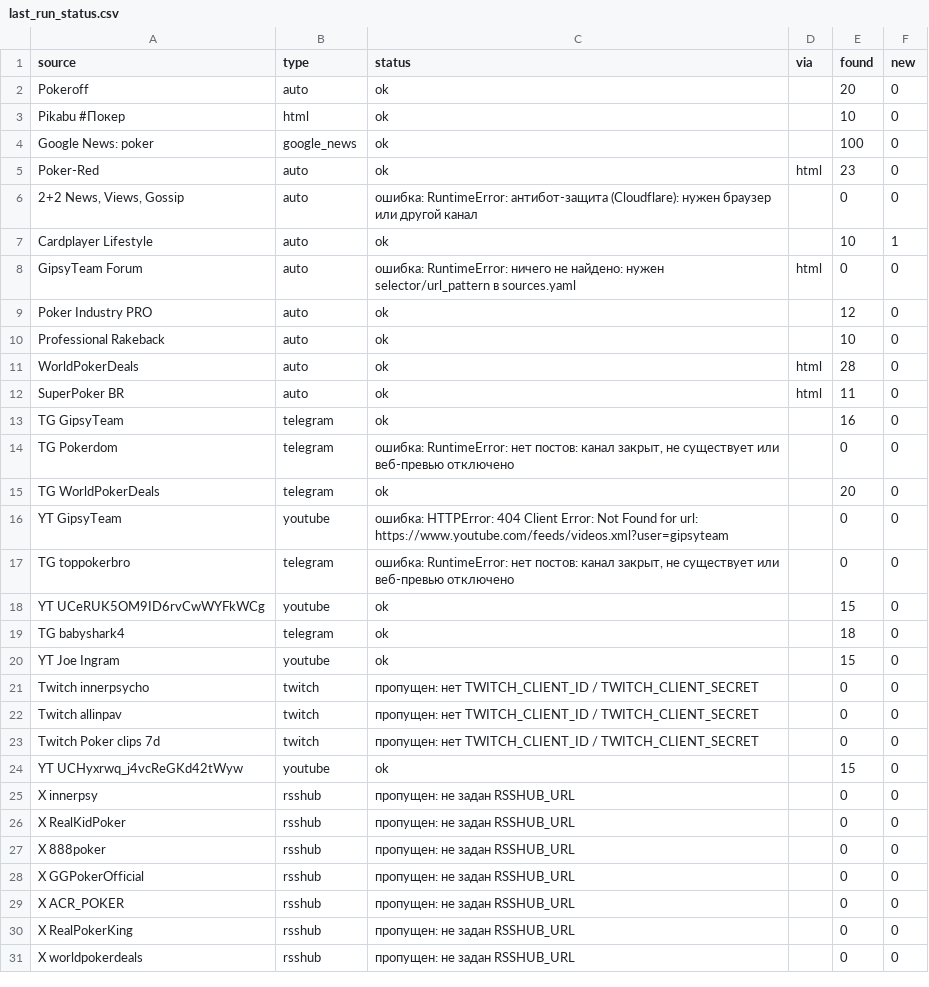
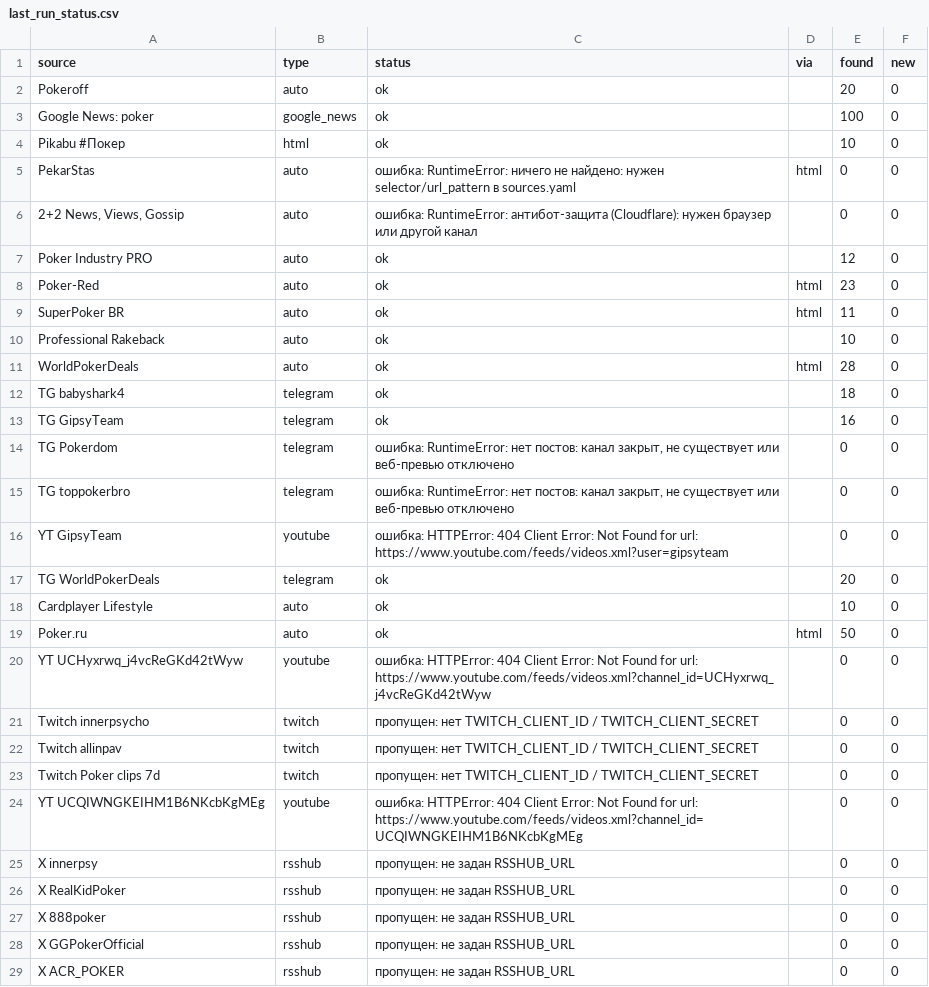
Before and after one commit to marta702/pokeroff-news, a CSV file: out/last_run_status.csv, drawn as a sheet; only a part is shown; the shorter side is filled out with more unchanged rows; the diff covers the shown part only.

```diff
--- a/out/last_run_status.csv
+++ b/out/last_run_status.csv
@@ -2,20 +2,20 @@
 Pokeroff,auto,ok,,20,0
+Google News: poker,google_news,ok,,100,0
 Pikabu #Покер,html,ok,,10,0
-Google News: poker,google_news,ok,,100,0
+PekarStas,auto,ошибка: RuntimeError: ничего не найдено: нужен selector/url_pattern в sources.yaml,html,0,0
+"2+2 News, Views, Gossip",auto,ошибка: RuntimeError: антибот-защита (Cloudflare): нужен браузер или другой канал,,0,0
+Poker Industry PRO,auto,ok,,12,0
 Poker-Red,auto,ok,html,23,0
-"2+2 News, Views, Gossip",auto,ошибка: RuntimeError: антибот-защита (Cloudflare): нужен браузер или другой канал,,0,0
-Cardplayer Lifestyle,auto,ok,,10,1
-GipsyTeam Forum,auto,ошибка: RuntimeError: ничего не найдено: нужен selector/url_pattern в sources.yaml,html,0,0
-Poker Industry PRO,auto,ok,,12,0
+SuperPoker BR,auto,ok,html,11,0
 Professional Rakeback,auto,ok,,10,0
 WorldPokerDeals,auto,ok,html,28,0
-SuperPoker BR,auto,ok,html,11,0
+TG babyshark4,telegram,ok,,18,0
 TG GipsyTeam,telegram,ok,,16,0
 TG Pokerdom,telegram,"ошибка: RuntimeError: нет постов: канал закрыт, не существует или веб-превью отключено",,0,0
+TG toppokerbro,telegram,"ошибка: RuntimeError: нет постов: канал закрыт, не существует или веб-превью отключено",,0,0
+YT GipsyTeam,youtube,ошибка: HTTPError: 404 Client Error: Not Found for url: https://www.youtube.com/feeds/videos.xml?user=gipsyteam,,0,0
 TG WorldPokerDeals,telegram,ok,,20,0
-YT GipsyTeam,youtube,ошибка: HTTPError: 404 Client Error: Not Found for url: https://www.youtube.com/feeds/videos.xml?user=gipsyteam,,0,0
-TG toppokerbro,telegram,"ошибка: RuntimeError: нет постов: канал закрыт, не существует или веб-превью отключено",,0,0
-YT UCeRUK5OM9ID6rvCwWYFkWCg,youtube,ok,,15,0
-TG babyshark4,telegram,ok,,18,0
-YT Joe Ingram,youtube,ok,,15,0
+Cardplayer Lifestyle,auto,ok,,10,0
+Poker.ru,auto,ok,html,50,0
+YT UCHyxrwq_j4vcReGKd42tWyw,youtube,ошибка: HTTPError: 404 Client Error: Not Found for url: https://www.youtube.com/feeds/videos.xml?channel_id=UCHyxrwq_j4vcReGKd42tWyw,,0,0
 Twitch innerpsycho,twitch,пропущен: нет TWITCH_CLIENT_ID / TWITCH_CLIENT_SECRET,,0,0
@@ -23,3 +23,3 @@ Twitch allinpav,twitch,пропущен: нет TWITCH_CLIENT_ID / TWITCH_CLIENT
 Twitch Poker clips 7d,twitch,пропущен: нет TWITCH_CLIENT_ID / TWITCH_CLIENT_SECRET,,0,0
-YT UCHyxrwq_j4vcReGKd42tWyw,youtube,ok,,15,0
+YT UCQIWNGKEIHM1B6NKcbKgMEg,youtube,ошибка: HTTPError: 404 Client Error: Not Found for url: https://www.youtube.com/feeds/videos.xml?channel_id=UCQIWNGKEIHM1B6NKcbKgMEg,,0,0
 X innerpsy,rsshub,пропущен: не задан RSSHUB_URL,,0,0
```
Also changed, not shown: 2 added rows, 2 removed rows and 1 edited cell elsewhere in this file, 2 other files.
